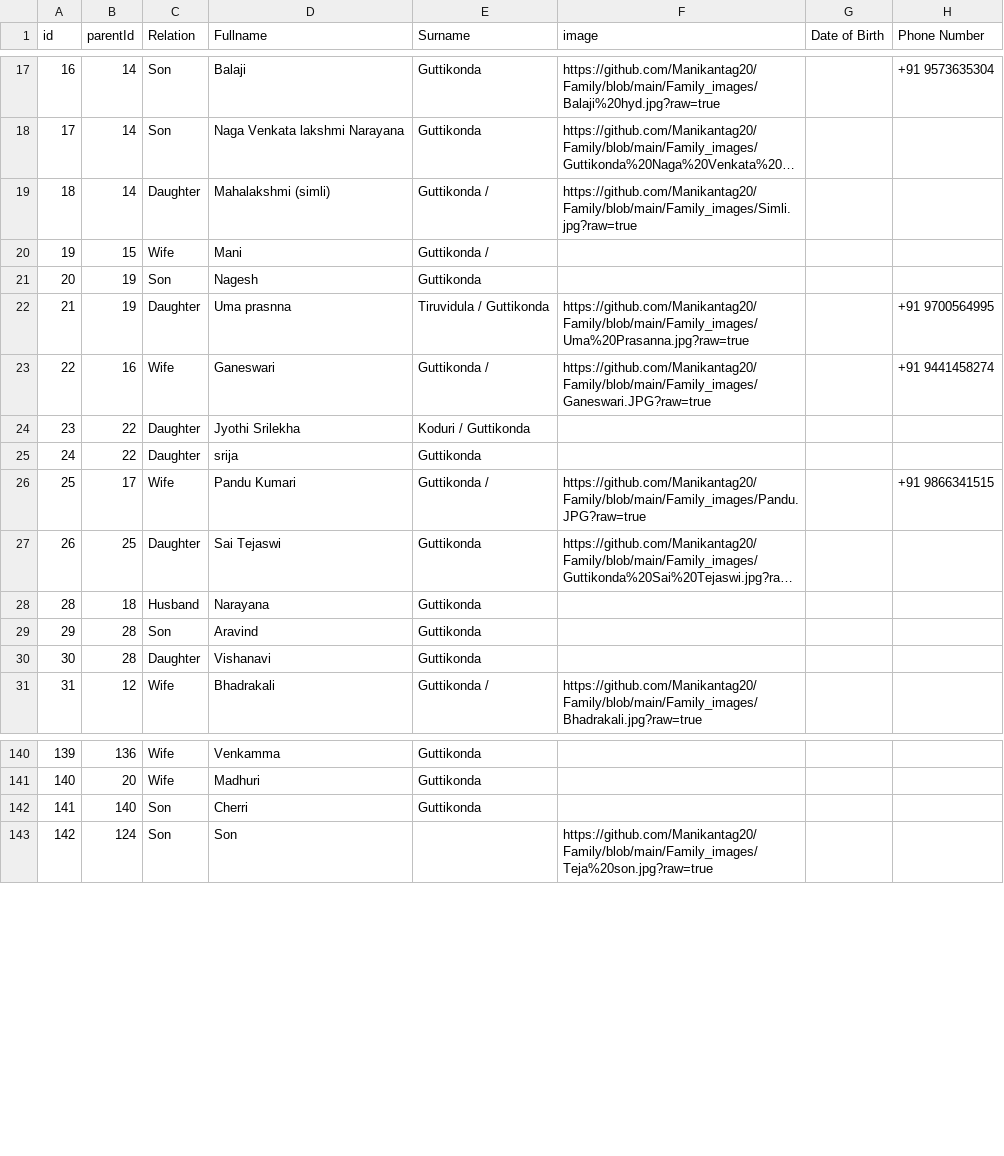
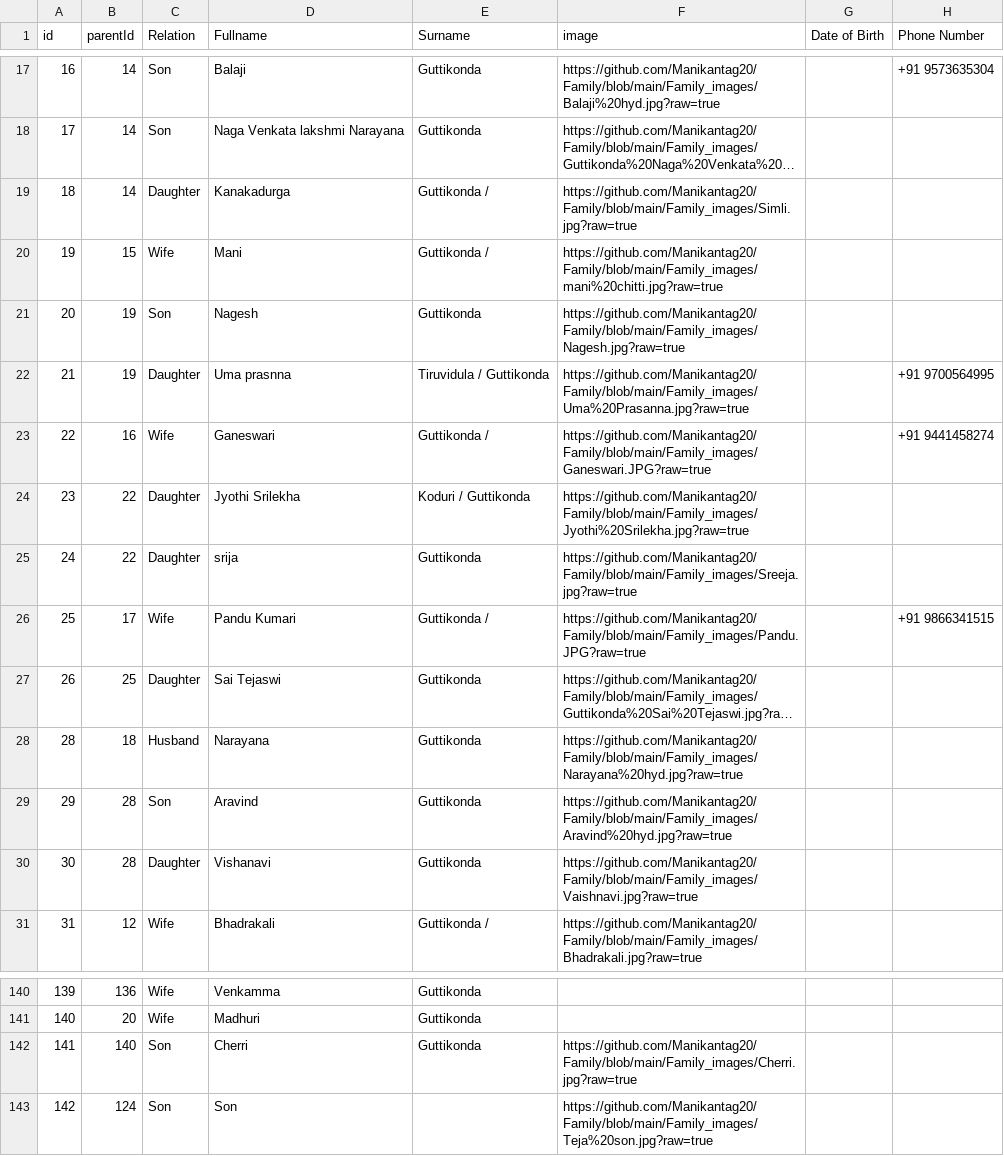
Before and after one commit to Manikantag20/Family, a CSV file: Family names.csv, drawn as a sheet; only a part is shown, gaps mark what is left out; long unchanged cells end in …; the diff names each change by its address in the sheet, - before the commit and + after, or states it on an @@ line.

Commit message:
Family names.csv

```diff
--- a/Family names.csv
+++ b/Family names.csv
-D19 (Fullname): Mahalakshmi (simli)
+D19 (Fullname): Kanakadurga
-F20 (image): (empty)
+F20 (image): https://github.com/Manikantag20/Family/blob/main/Family_images/mani%20chitti.jpg?raw=true
-F21 (image): (empty)
+F21 (image): https://github.com/Manikantag20/Family/blob/main/Family_images/Nagesh.jpg?raw=true
-F24 (image): (empty)
+F24 (image): https://github.com/Manikantag20/Family/blob/main/Family_images/Jyothi%20Srilekha.jpg?raw=true
-F25 (image): (empty)
+F25 (image): https://github.com/Manikantag20/Family/blob/main/Family_images/Sreeja.jpg?raw=true
-F28 (image): (empty)
+F28 (image): https://github.com/Manikantag20/Family/blob/main/Family_images/Narayana%20hyd.jpg?raw=true
-F29 (image): (empty)
+F29 (image): https://github.com/Manikantag20/Family/blob/main/Family_images/Aravind%20hyd.jpg?raw=true
-F30 (image): (empty)
+F30 (image): https://github.com/Manikantag20/Family/blob/main/Family_images/Vaishnavi.jpg?raw=true
-F142 (image): (empty)
+F142 (image): https://github.com/Manikantag20/Family/blob/main/Family_images/Cherri.jpg?raw=true
```
